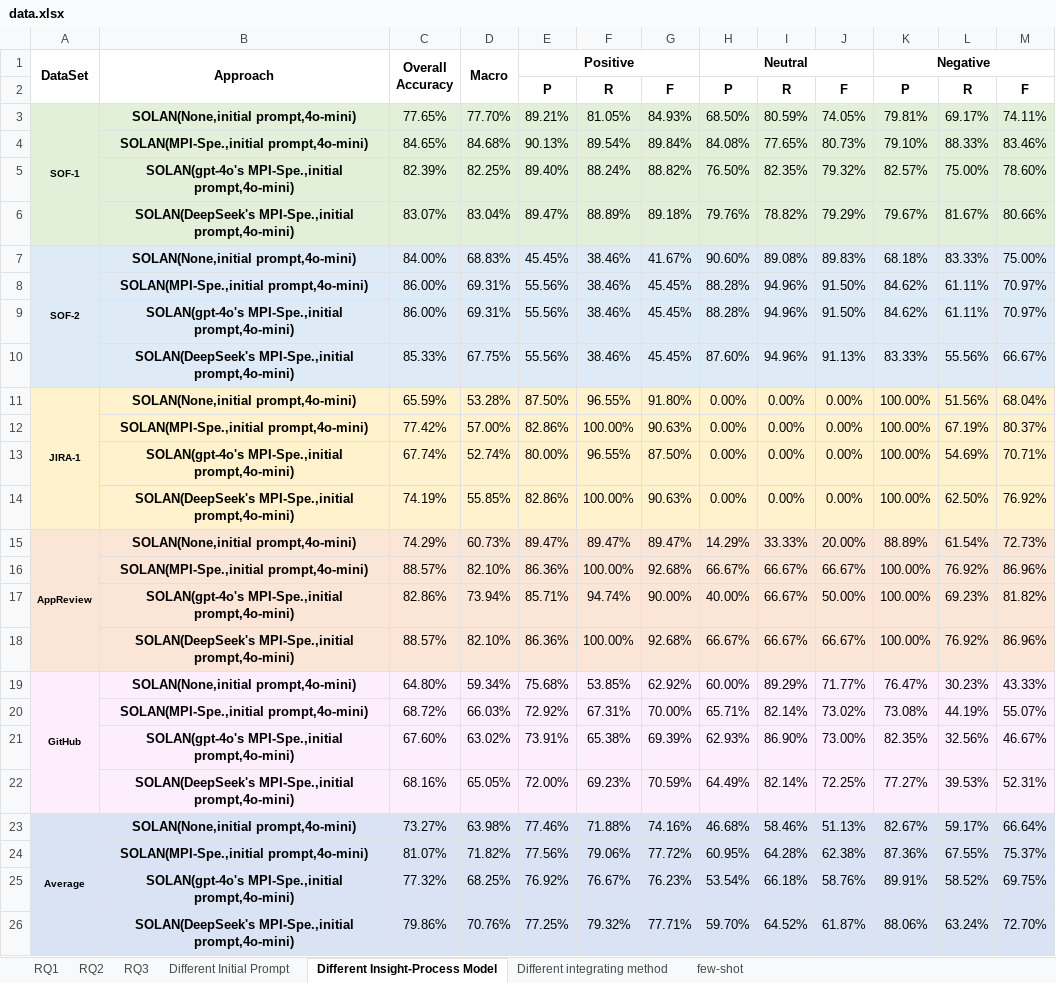
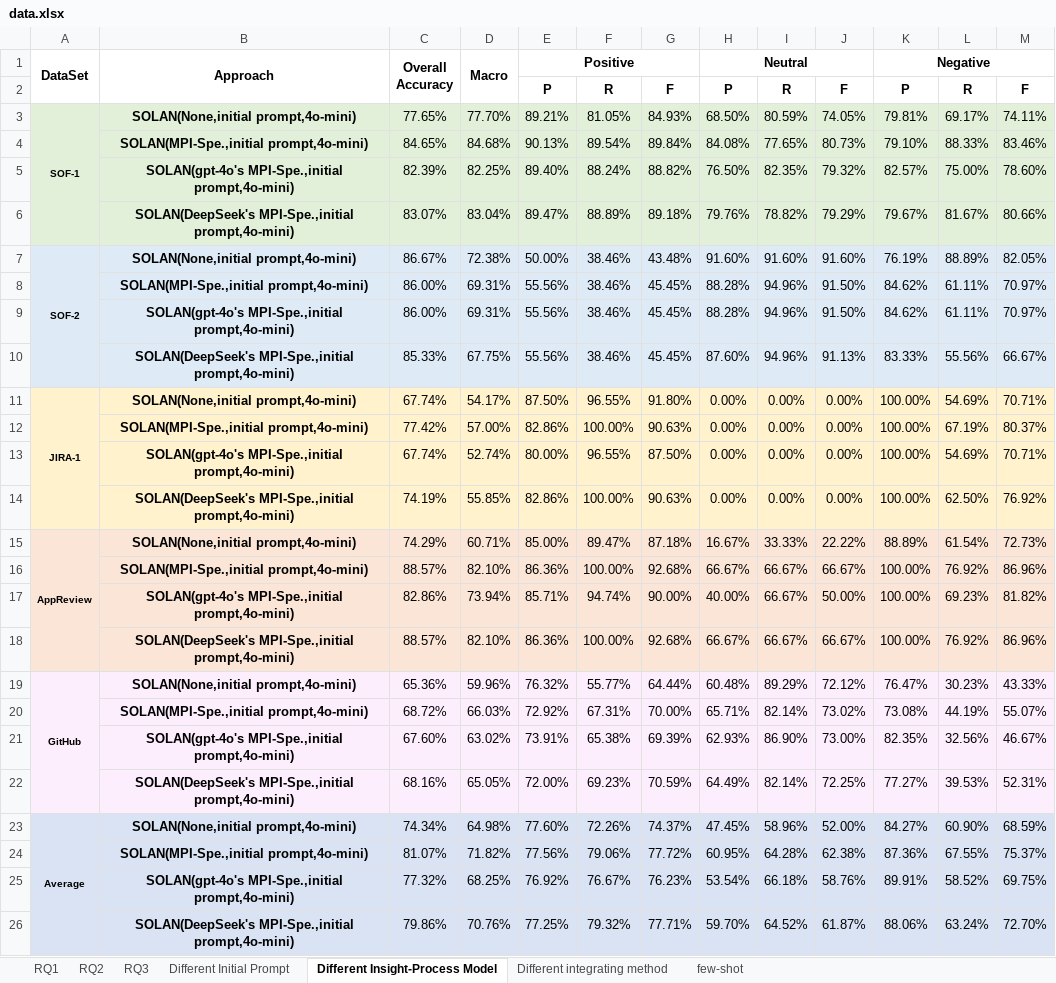
Before and after one commit to cedomo/SALON, an Excel workbook: data.xlsx, sheet Different Insight-Process Model, drawn as a sheet; values as stored, in another font and other column widths than the file's, no borders; removed rows and columns are numbered as before the commit, all else as after; the diff names each change by its address in the sheet, - before the commit and + after, or states it on an @@ line.

```diff
--- a/data.xlsx (sheet Different Insight-Process Model)
+++ b/data.xlsx (sheet Different Insight-Process Model)
-row 7: SOF-2 | SOLAN(None,initial prompt,4o-mini) | 84.00% | 68.83% | 45.45% | 38.46% | 41.67% | 90.60% | 89.08% | 89.83% | 68.18% | 83.33% | 75.00%
+row 7: SOF-2 | SOLAN(None,initial prompt,4o-mini) | 86.67% | 72.38% | 50.00% | 38.46% | 43.48% | 91.60% | 91.60% | 91.60% | 76.19% | 88.89% | 82.05%
-C11: 65.59%
+C11: 67.74%
-D11: 53.28%
+D11: 54.17%
-L11: 51.56%
+L11: 54.69%
-M11: 68.04%
+M11: 70.71%
-D15: 60.73%
+D15: 60.71%
-E15: 89.47%
+E15: 85.00%
-G15: 89.47%
+G15: 87.18%
-H15: 14.29%
+H15: 16.67%
-J15: 20.00%
+J15: 22.22%
-C19: 64.80%
+C19: 65.36%
-D19: 59.34%
+D19: 59.96%
-E19: 75.68%
+E19: 76.32%
-F19: 53.85%
+F19: 55.77%
-G19: 62.92%
+G19: 64.44%
-H19: 60.00%
+H19: 60.48%
-J19: 71.77%
+J19: 72.12%
-row 23: Average | SOLAN(None,initial prompt,4o-mini) | 73.27% | 63.98% | 77.46% | 71.88% | 74.16% | 46.68% | 58.46% | 51.13% | 82.67% | 59.17% | 66.64%
+row 23: Average | SOLAN(None,initial prompt,4o-mini) | 74.34% | 64.98% | 77.60% | 72.26% | 74.37% | 47.45% | 58.96% | 52.00% | 84.27% | 60.90% | 68.59%
```
Also changed, not shown: sheet Different integrating method.
